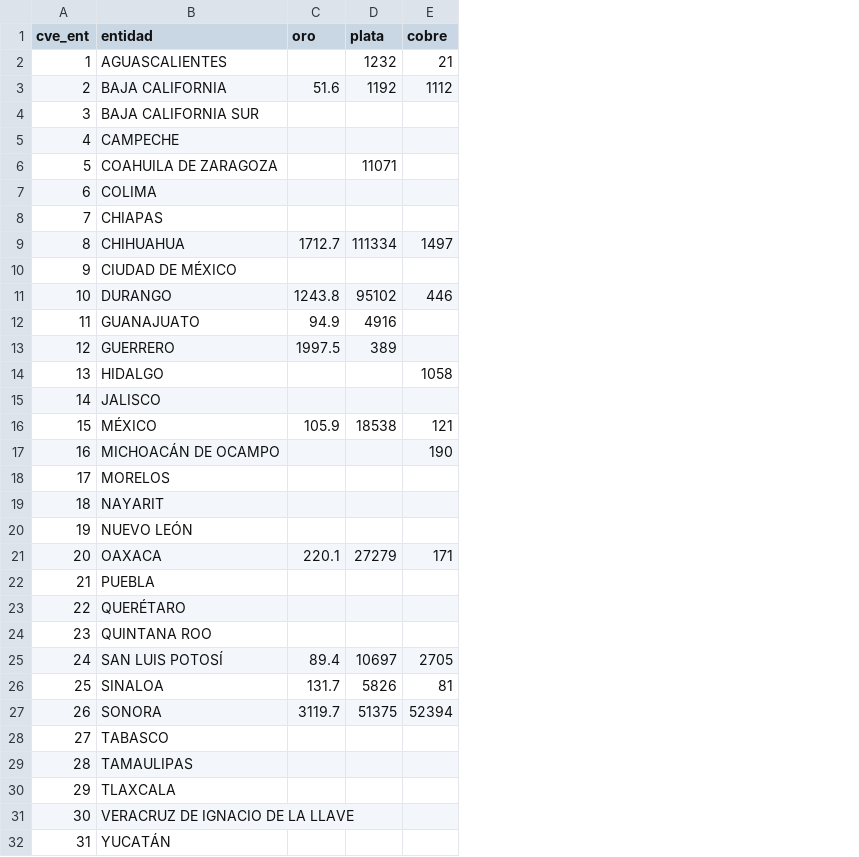
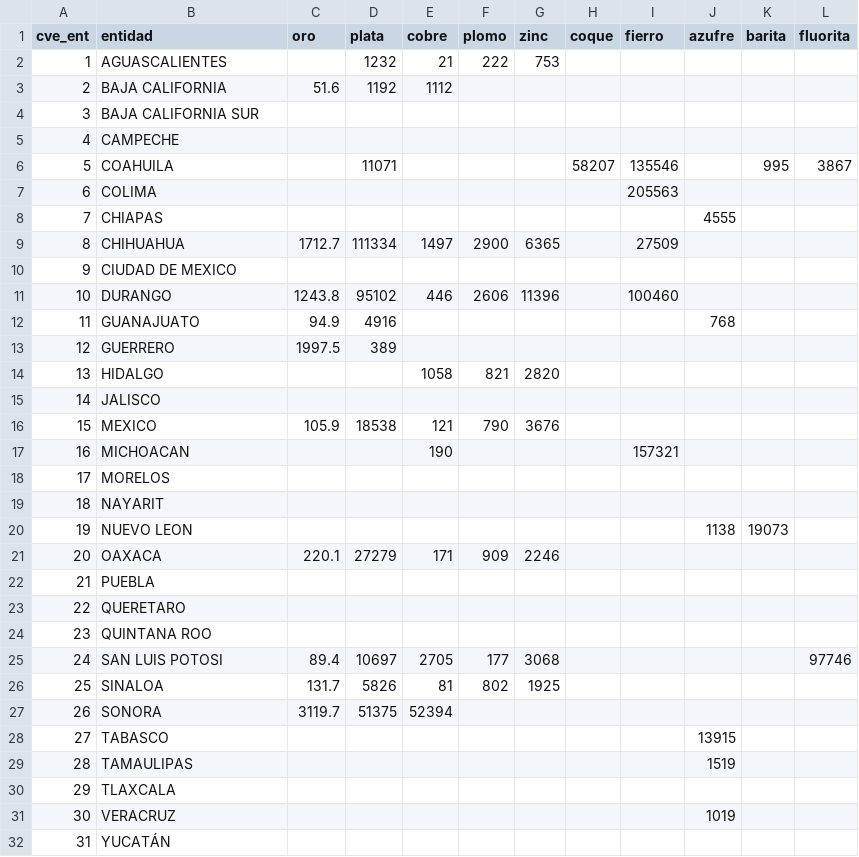
Before and after one commit to luislobo6/project2-mining-visualizations, a CSV file: assets/data/data.csv, drawn as a sheet; only a part is shown; the diff names each change by its address in the sheet, - before the commit and + after, or states it on an @@ line.

```diff
--- a/assets/data/data.csv
+++ b/assets/data/data.csv
+column F (plomo), rows 2-26: 222 |  |  |  |  |  |  | 2900 |  | 2606 |  |  | 821 |  | 790 |  |  |  |  | 909 |  |  |  | 177 | 802
+column G (zinc), rows 2-26: 753 |  |  |  |  |  |  | 6365 |  | 11396 |  |  | 2820 |  | 3676 |  |  |  |  | 2246 |  |  |  | 3068 | 1925
+column H (coque), row 6: 58207
+column I (fierro), rows 6-17: 135546 | 205563 |  | 27509 |  | 100460 |  |  |  |  |  | 157321
+column J (azufre), rows 8-31: 4555 |  |  |  | 768 |  |  |  |  |  |  |  | 1138 |  |  |  |  |  |  |  | 13915 | 1519 |  | 1019
+column K (barita), rows 6-20: 995 |  |  |  |  |  |  |  |  |  |  |  |  |  | 19073
+column L (fluorita), rows 6-25: 3867 |  |  |  |  |  |  |  |  |  |  |  |  |  |  |  |  |  |  | 97746
-B6 (entidad): COAHUILA DE ZARAGOZA
+B6 (entidad): COAHUILA
-B10 (entidad): CIUDAD DE MÉXICO
+B10 (entidad): CIUDAD DE MEXICO
-B16 (entidad): MÉXICO
+B16 (entidad): MEXICO
-B17 (entidad): MICHOACÁN DE OCAMPO
+B17 (entidad): MICHOACAN
-B20 (entidad): NUEVO LEÓN
+B20 (entidad): NUEVO LEON
-B23 (entidad): QUERÉTARO
+B23 (entidad): QUERETARO
-B25 (entidad): SAN LUIS POTOSÍ
+B25 (entidad): SAN LUIS POTOSI
-B31 (entidad): VERACRUZ DE IGNACIO DE LA LLAVE
+B31 (entidad): VERACRUZ
```
Also changed, not shown: 11 other files.
